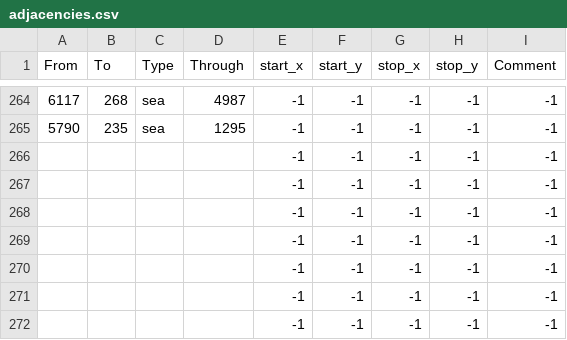
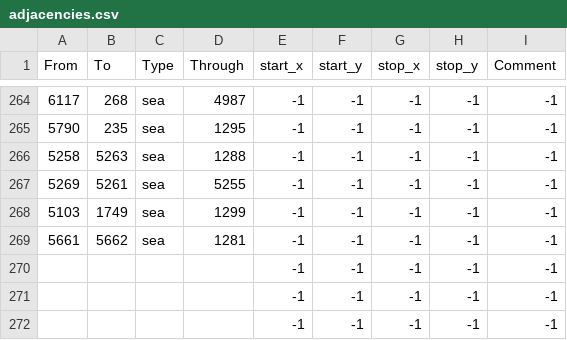
Before and after one commit to mateox222/Eu4-The-Odd-Empires--BETA, a CSV file: map/adjacencies.csv, drawn as a sheet; only a part is shown, gaps mark what is left out.

```diff
--- a/map/adjacencies.csv
+++ b/map/adjacencies.csv
@@ -265,6 +265,6 @@ From;To;Type;Through;start_x;start_y;stop_x;stop_y;Comment
 5790;235;sea;1295;-1;-1;-1;-1;-1
-;;;;-1;-1;-1;-1;-1
-;;;;-1;-1;-1;-1;-1
-;;;;-1;-1;-1;-1;-1
-;;;;-1;-1;-1;-1;-1
+5258;5263;sea;1288;-1;-1;-1;-1;-1
+5269;5261;sea;5255;-1;-1;-1;-1;-1
+5103;1749;sea;1299;-1;-1;-1;-1;-1
+5661;5662;sea;1281;-1;-1;-1;-1;-1
 ;;;;-1;-1;-1;-1;-1
```
Also changed, not shown: 10 other files.
